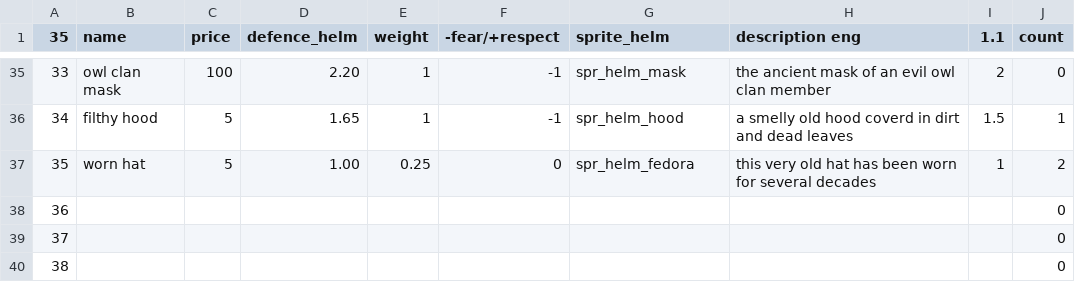
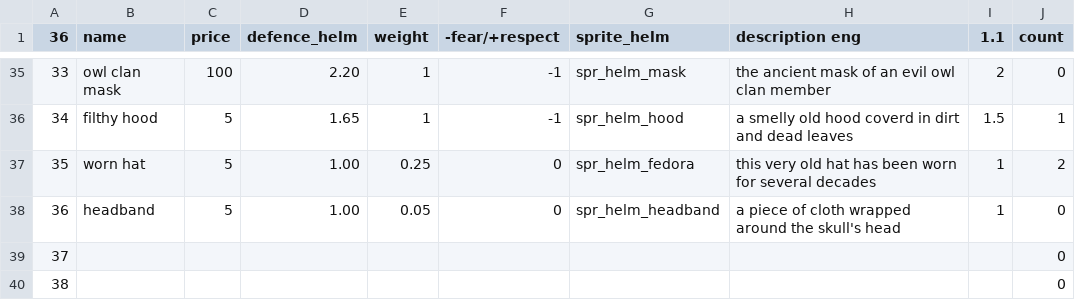
Before and after one commit to Menchiari/1bit, a CSV file: 1bit_project/datafiles/CSV 1Bit Elements - Helm.csv, drawn as a sheet; only a part is shown, gaps mark what is left out; the diff names each change by its address in the sheet, - before the commit and + after, or states it on an @@ line.

```diff
--- a/1bit_project/datafiles/CSV 1Bit Elements - Helm.csv
+++ b/1bit_project/datafiles/CSV 1Bit Elements - Helm.csv
-A1: 35
+A1: 36
-B38 (name): (empty)
+B38 (name): headband
-C38 (price): (empty)
+C38 (price): 5
-D38 (defence_helm): (empty)
+D38 (defence_helm): 1.00
-E38 (weight): (empty)
+E38 (weight): 0.05
-F38 (-fear/+respect): (empty)
+F38 (-fear/+respect): 0
-G38 (sprite_helm): (empty)
+G38 (sprite_helm): spr_helm_headband
-H38 (description eng): (empty)
+H38 (description eng): a piece of cloth wrapped around the skull's head
-I38 (1.1): (empty)
+I38 (1.1): 1
```
Also changed, not shown: 1bit_project/datafiles/CSV 1Bit Elements - Characters_RPG.csv, 12 other files.
